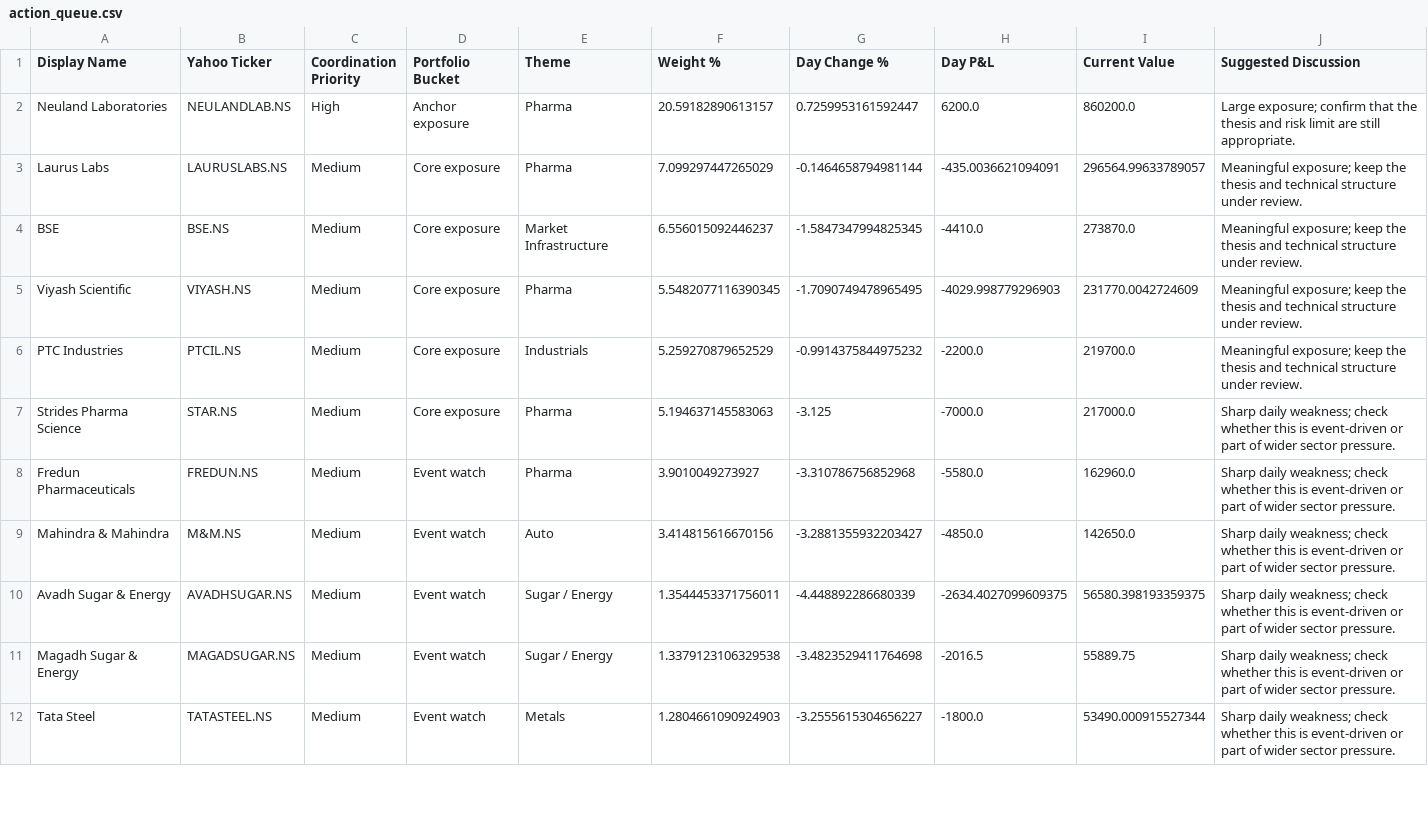
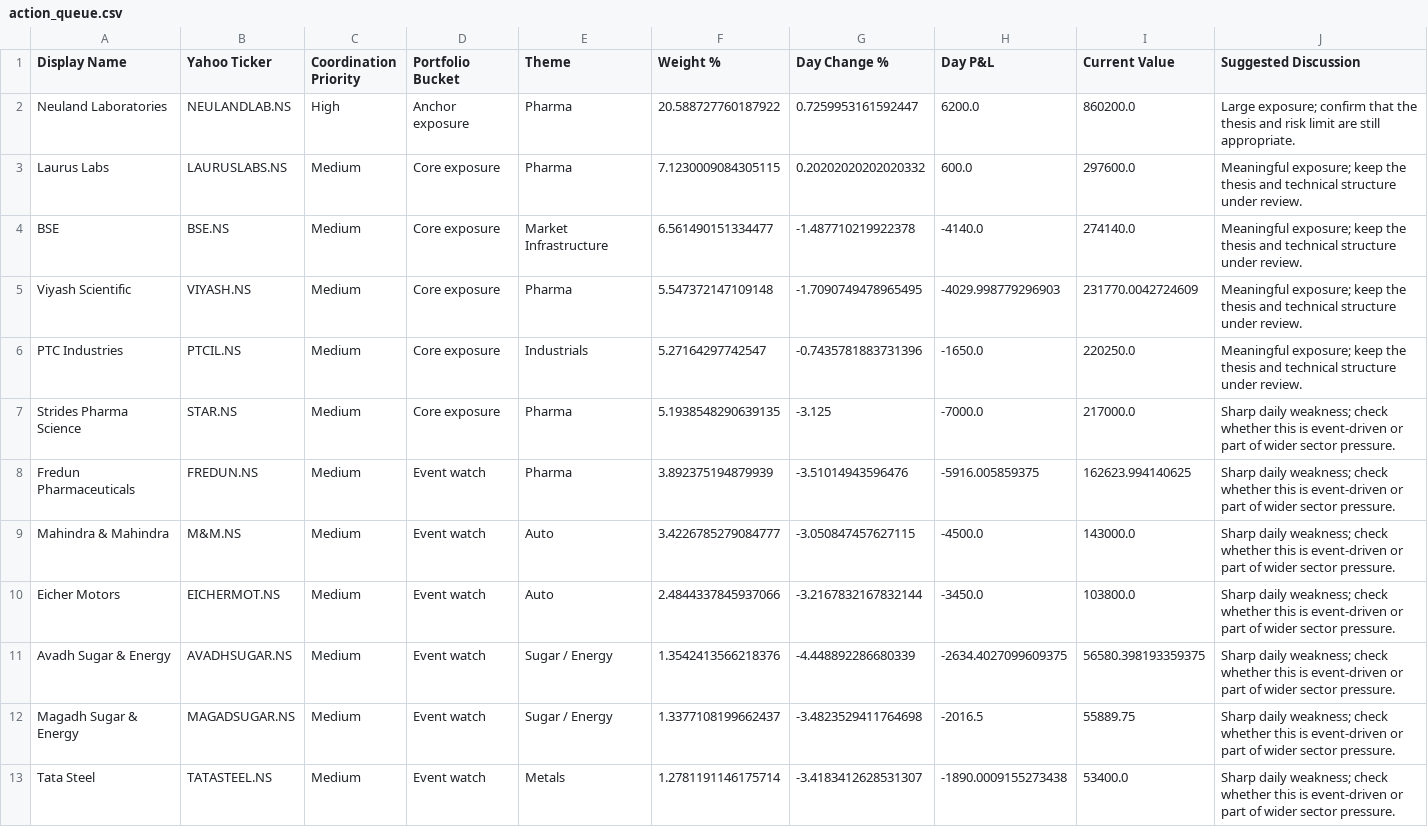
Before and after one commit to hvj7p7shkv-hub/vikram-portfolio-dashboard, a CSV file: data/action_queue.csv, drawn as a sheet; only a part is shown; the diff covers the shown part only.

```diff
--- a/data/action_queue.csv
+++ b/data/action_queue.csv
@@ -1,12 +1,13 @@
 Display Name,Yahoo Ticker,Coordination Priority,Portfolio Bucket,Theme,Weight %,Day Change %,Day P&L,Current Value,Suggested Discussion
-Neuland Laboratories,NEULANDLAB.NS,High,Anchor exposure,Pharma,20.59182890613157,0.7259953161592447,6200.0,860200.0,Large exposure; confirm that the thesis and risk limit are still appropriate.
-Laurus Labs,LAURUSLABS.NS,Medium,Core exposure,Pharma,7.099297447265029,-0.1464658794981144,-435.0036621094091,296564.99633789057,Meaningful exposure; keep the thesis and technical structure under review.
-BSE,BSE.NS,Medium,Core exposure,Market Infrastructure,6.556015092446237,-1.5847347994825345,-4410.0,273870.0,Meaningful exposure; keep the thesis and technical structure under review.
-Viyash Scientific,VIYASH.NS,Medium,Core exposure,Pharma,5.5482077116390345,-1.7090749478965495,-4029.998779296903,231770.0042724609,Meaningful exposure; keep the thesis and technical structure under review.
-PTC Industries,PTCIL.NS,Medium,Core exposure,Industrials,5.259270879652529,-0.9914375844975232,-2200.0,219700.0,Meaningful exposure; keep the thesis and technical structure under review.
-Strides Pharma Science,STAR.NS,Medium,Core exposure,Pharma,5.194637145583063,-3.125,-7000.0,217000.0,Sharp daily weakness; check whether this is event-driven or part of wider sector pressure.
-Fredun Pharmaceuticals,FREDUN.NS,Medium,Event watch,Pharma,3.9010049273927,-3.310786756852968,-5580.0,162960.0,Sharp daily weakness; check whether this is event-driven or part of wider sector pressure.
-Mahindra & Mahindra,M&M.NS,Medium,Event watch,Auto,3.414815616670156,-3.2881355932203427,-4850.0,142650.0,Sharp daily weakness; check whether this is event-driven or part of wider sector pressure.
-Avadh Sugar & Energy,AVADHSUGAR.NS,Medium,Event watch,Sugar / Energy,1.3544453371756011,-4.448892286680339,-2634.4027099609375,56580.398193359375,Sharp daily weakness; check whether this is event-driven or part of wider sector pressure.
-Magadh Sugar & Energy,MAGADSUGAR.NS,Medium,Event watch,Sugar / Energy,1.3379123106329538,-3.4823529411764698,-2016.5,55889.75,Sharp daily weakness; check whether this is event-driven or part of wider sector pressure.
-Tata Steel,TATASTEEL.NS,Medium,Event watch,Metals,1.2804661090924903,-3.2555615304656227,-1800.0,53490.000915527344,Sharp daily weakness; check whether this is event-driven or part of wider sector pressure.
+Neuland Laboratories,NEULANDLAB.NS,High,Anchor exposure,Pharma,20.588727760187922,0.7259953161592447,6200.0,860200.0,Large exposure; confirm that the thesis and risk limit are still appropriate.
+Laurus Labs,LAURUSLABS.NS,Medium,Core exposure,Pharma,7.1230009084305115,0.20202020202020332,600.0,297600.0,Meaningful exposure; keep the thesis and technical structure under review.
+BSE,BSE.NS,Medium,Core exposure,Market Infrastructure,6.561490151334477,-1.487710219922378,-4140.0,274140.0,Meaningful exposure; keep the thesis and technical structure under review.
+Viyash Scientific,VIYASH.NS,Medium,Core exposure,Pharma,5.547372147109148,-1.7090749478965495,-4029.998779296903,231770.0042724609,Meaningful exposure; keep the thesis and technical structure under review.
+PTC Industries,PTCIL.NS,Medium,Core exposure,Industrials,5.27164297742547,-0.7435781883731396,-1650.0,220250.0,Meaningful exposure; keep the thesis and technical structure under review.
+Strides Pharma Science,STAR.NS,Medium,Core exposure,Pharma,5.1938548290639135,-3.125,-7000.0,217000.0,Sharp daily weakness; check whether this is event-driven or part of wider sector pressure.
+Fredun Pharmaceuticals,FREDUN.NS,Medium,Event watch,Pharma,3.892375194879939,-3.51014943596476,-5916.005859375,162623.994140625,Sharp daily weakness; check whether this is event-driven or part of wider sector pressure.
+Mahindra & Mahindra,M&M.NS,Medium,Event watch,Auto,3.4226785279084777,-3.050847457627115,-4500.0,143000.0,Sharp daily weakness; check whether this is event-driven or part of wider sector pressure.
+Eicher Motors,EICHERMOT.NS,Medium,Event watch,Auto,2.4844337845937066,-3.2167832167832144,-3450.0,103800.0,Sharp daily weakness; check whether this is event-driven or part of wider sector pressure.
+Avadh Sugar & Energy,AVADHSUGAR.NS,Medium,Event watch,Sugar / Energy,1.3542413566218376,-4.448892286680339,-2634.4027099609375,56580.398193359375,Sharp daily weakness; check whether this is event-driven or part of wider sector pressure.
+Magadh Sugar & Energy,MAGADSUGAR.NS,Medium,Event watch,Sugar / Energy,1.3377108199662437,-3.4823529411764698,-2016.5,55889.75,Sharp daily weakness; check whether this is event-driven or part of wider sector pressure.
+Tata Steel,TATASTEEL.NS,Medium,Event watch,Metals,1.2781191146175714,-3.4183412628531307,-1890.0009155273438,53400.0,Sharp daily weakness; check whether this is event-driven or part of wider sector pressure.
```
Also changed, not shown: 6 edited cells elsewhere in this file, data/holdings.csv, 1 other file.
